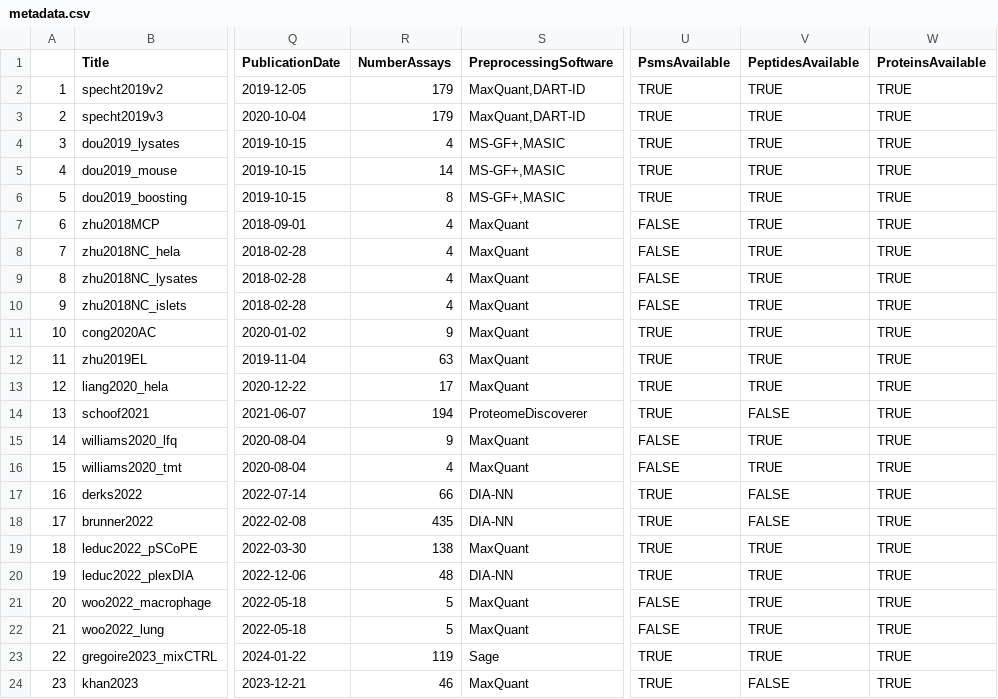
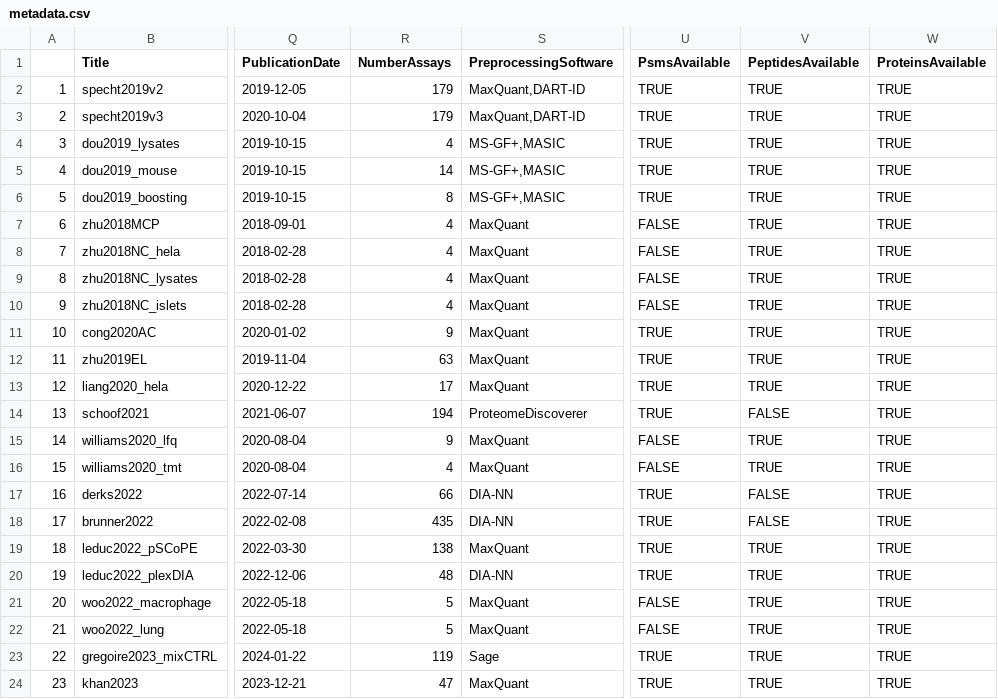
Before and after one commit to UCLouvain-CBIO/scpdata, a CSV file: inst/extdata/metadata.csv, drawn as a sheet; only a part is shown, gaps mark what is left out; the diff names each change by its address in the sheet, - before the commit and + after, or states it on an @@ line.

Commit message:
Processed peptides data right before the peptide -> protein aggregation added. Assays linked (PSM-Peptide, Peptide-Protein)

```diff
--- a/inst/extdata/metadata.csv
+++ b/inst/extdata/metadata.csv
-R24 (NumberAssays): 46
+R24 (NumberAssays): 47
-V24 (PeptidesAvailable): FALSE
+V24 (PeptidesAvailable): TRUE
```
Also changed, not shown: 3 other files.
